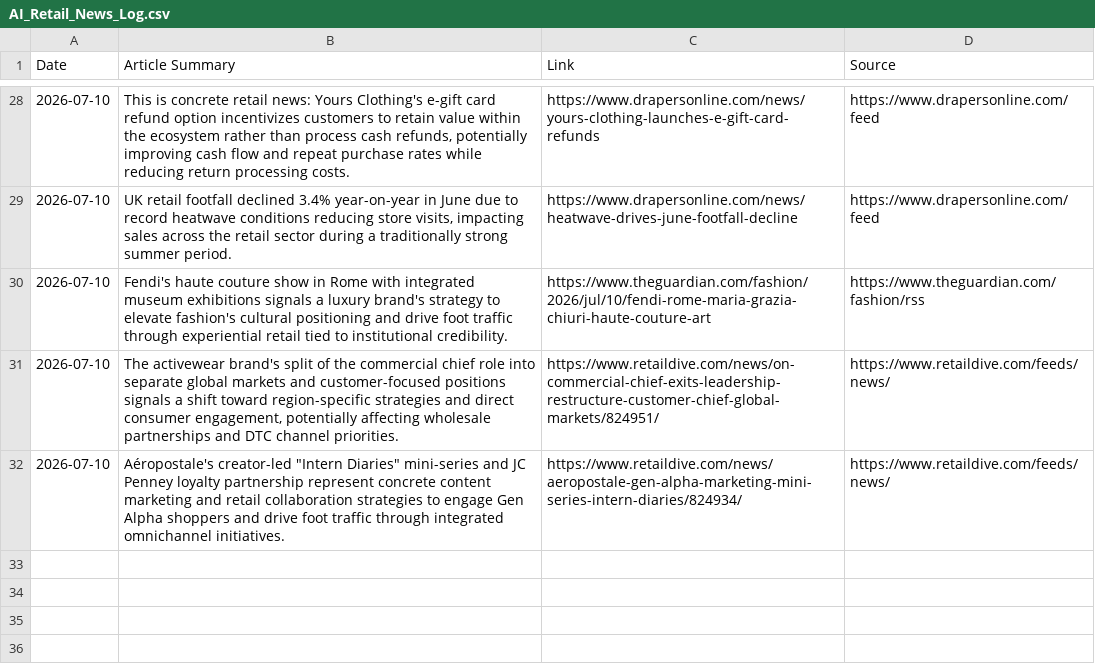
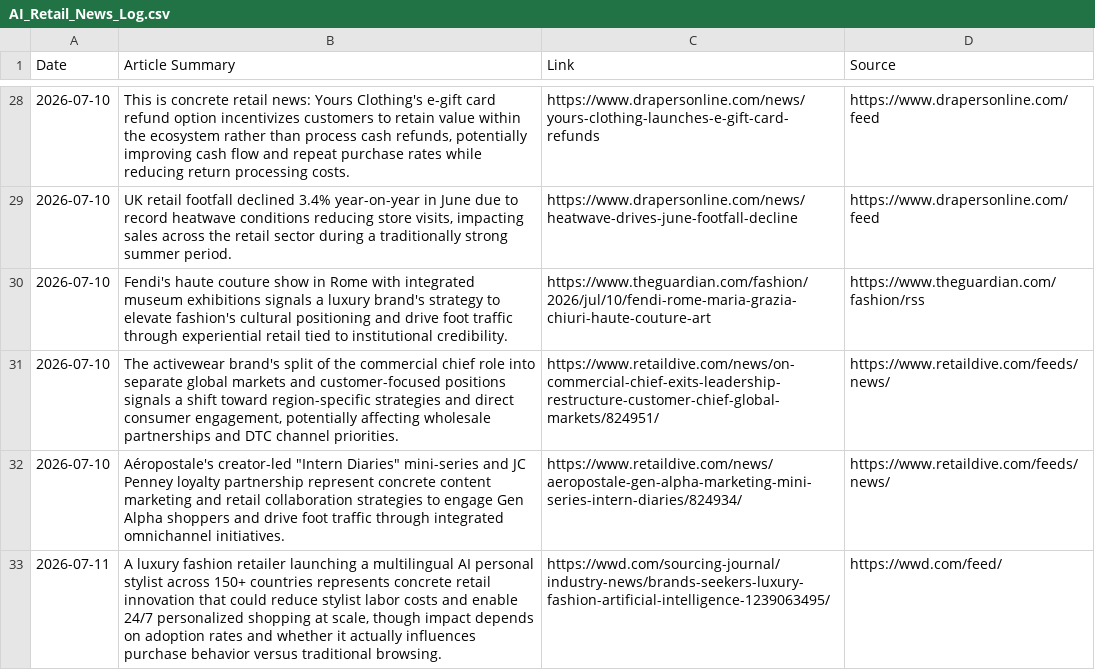
Before and after one commit to aditbanta/ai-retail-news-tracker, a CSV file: AI_Retail_News_Log.csv, drawn as a sheet; only a part is shown, gaps mark what is left out.

```diff
--- a/AI_Retail_News_Log.csv
+++ b/AI_Retail_News_Log.csv
@@ -32 +32,2 @@ Date,Article Summary,Link,Source
 2026-07-10,"Aéropostale's creator-led ""Intern Diaries"" mini-series and JC Penney loyalty partnership represent concrete content marketing and retail collaboration strategies to engage Gen Alpha shoppers and drive foot traffic through integrated omnichannel initiatives.",https://www.retaildive.com/news/aeropostale-gen-alpha-marketing-mini-series-intern-diaries/824934/,https://www.retaildive.com/feeds/news/
+2026-07-11,"A luxury fashion retailer launching a multilingual AI personal stylist across 150+ countries represents concrete retail innovation that could reduce stylist labor costs and enable 24/7 personalized shopping at scale, though impact depends on adoption rates and whether it actually influences purchase behavior versus traditional browsing.",https://wwd.com/sourcing-journal/industry-news/brands-seekers-luxury-fashion-artificial-intelligence-1239063495/,https://wwd.com/feed/
```
Also changed, not shown: 1 other file.
